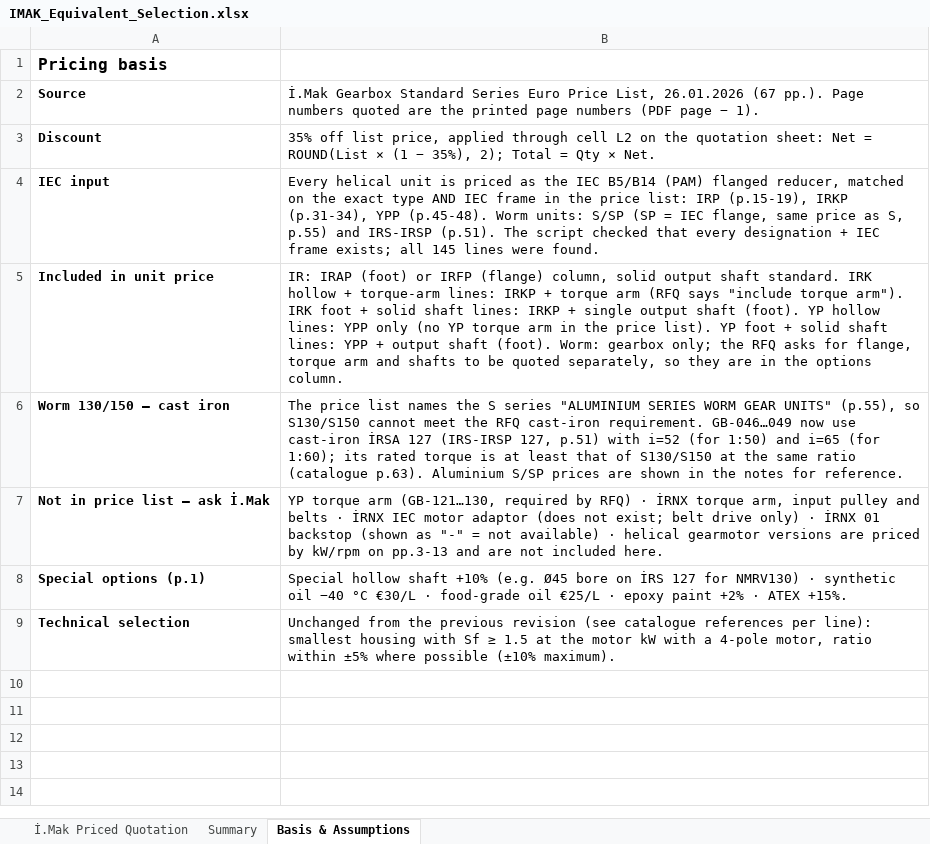
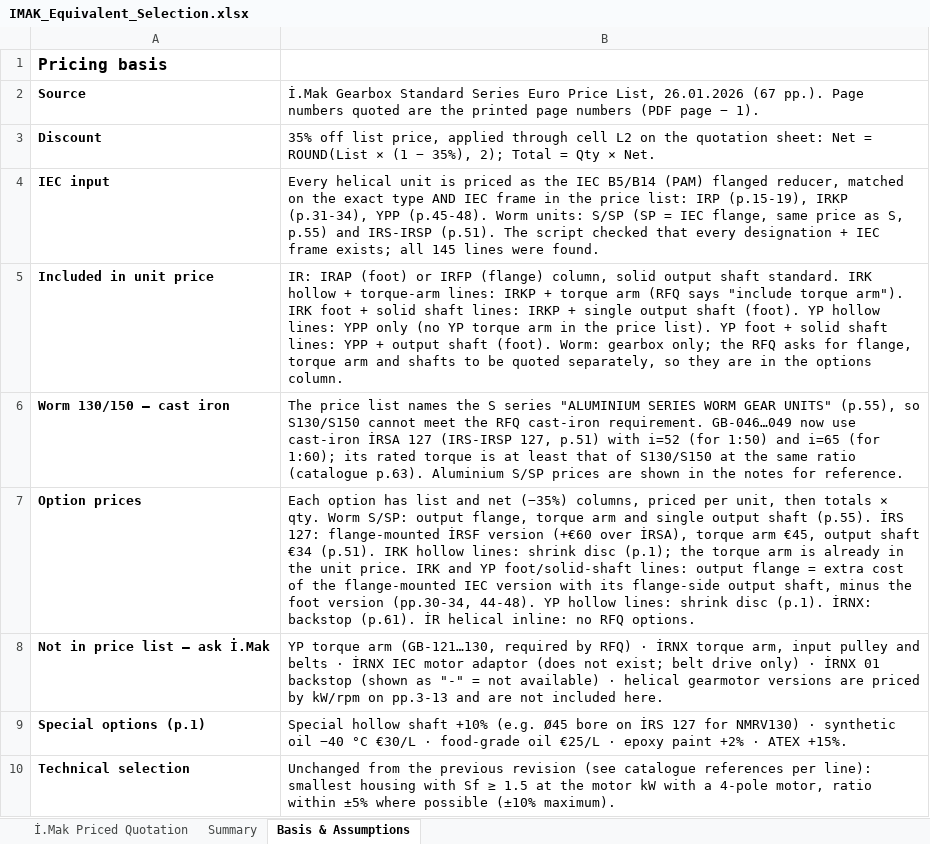
Before and after one commit to Zakdanger1997/zak, an Excel workbook: gearbox-selection/IMAK_Equivalent_Selection.xlsx, sheet Basis & Assumptions, drawn as a sheet; values as stored, in another font and other column widths than the file's, no borders; the diff names each change by its address in the sheet, - before the commit and + after, or states it on an @@ line.

```diff
--- a/gearbox-selection/IMAK_Equivalent_Selection.xlsx (sheet Basis & Assumptions)
+++ b/gearbox-selection/IMAK_Equivalent_Selection.xlsx (sheet Basis & Assumptions)
+row 7: Option prices | Each option has list and net (−35%) columns, priced per unit, then totals × qty. Worm S/SP: output flange, torque arm and single output shaft (p.55). İRS 127: flange-mounted İRSF version (+€60 over İRSA), torque arm €45, output shaft €34 (p.51). IRK hollow lines: shrink disc (p.1); the torque arm is already in the unit price. IRK and YP foot/solid-shaft lines: output flange = extra cost of the flange-mounted IEC version with its flange-side output shaft, minus the foot version (pp.30-34, 44-48). YP hollow lines: shrink disc (p.1). İRNX: backstop (p.61). İR helical inline: no RFQ options.
```
Also changed, not shown: sheet İ.Mak Priced Quotation, sheet Summary.
